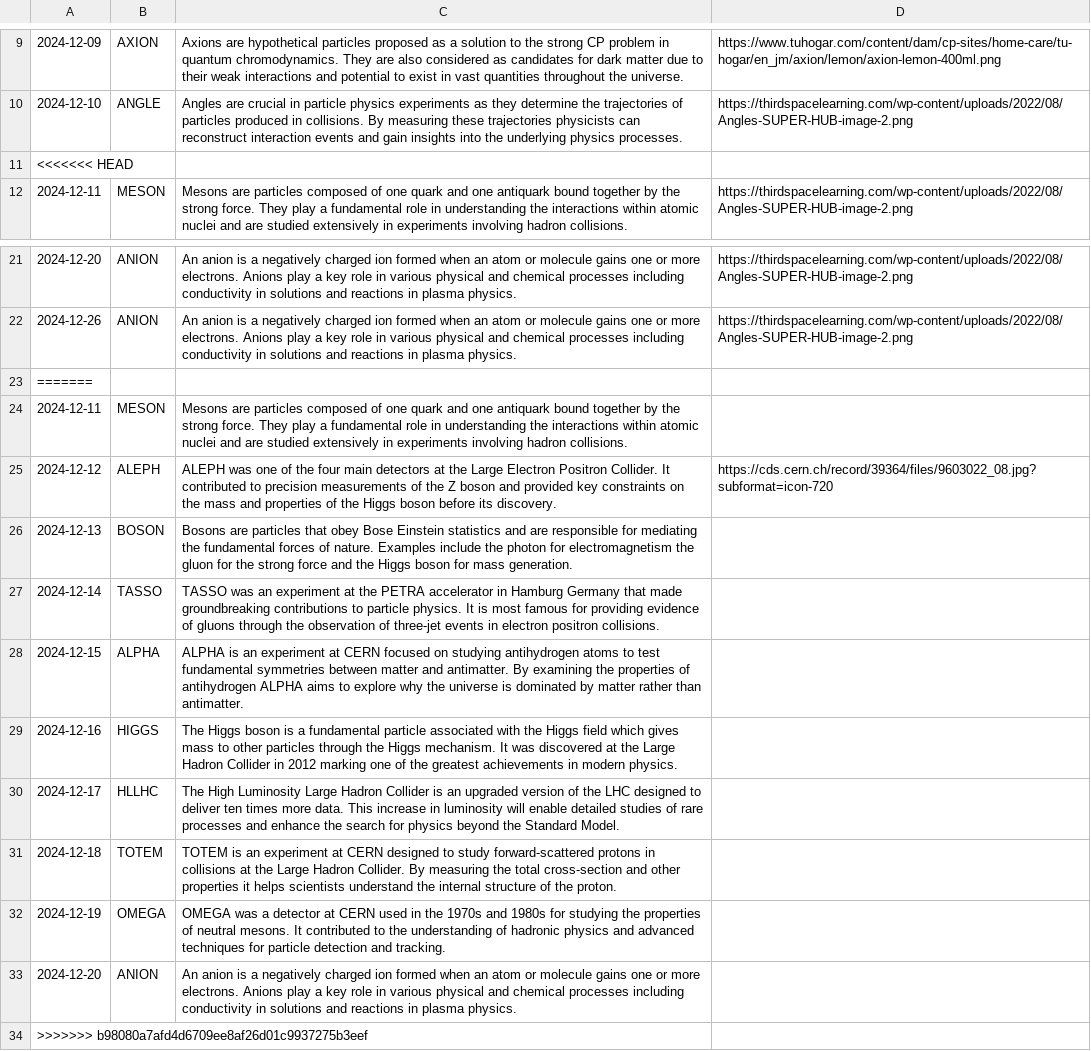
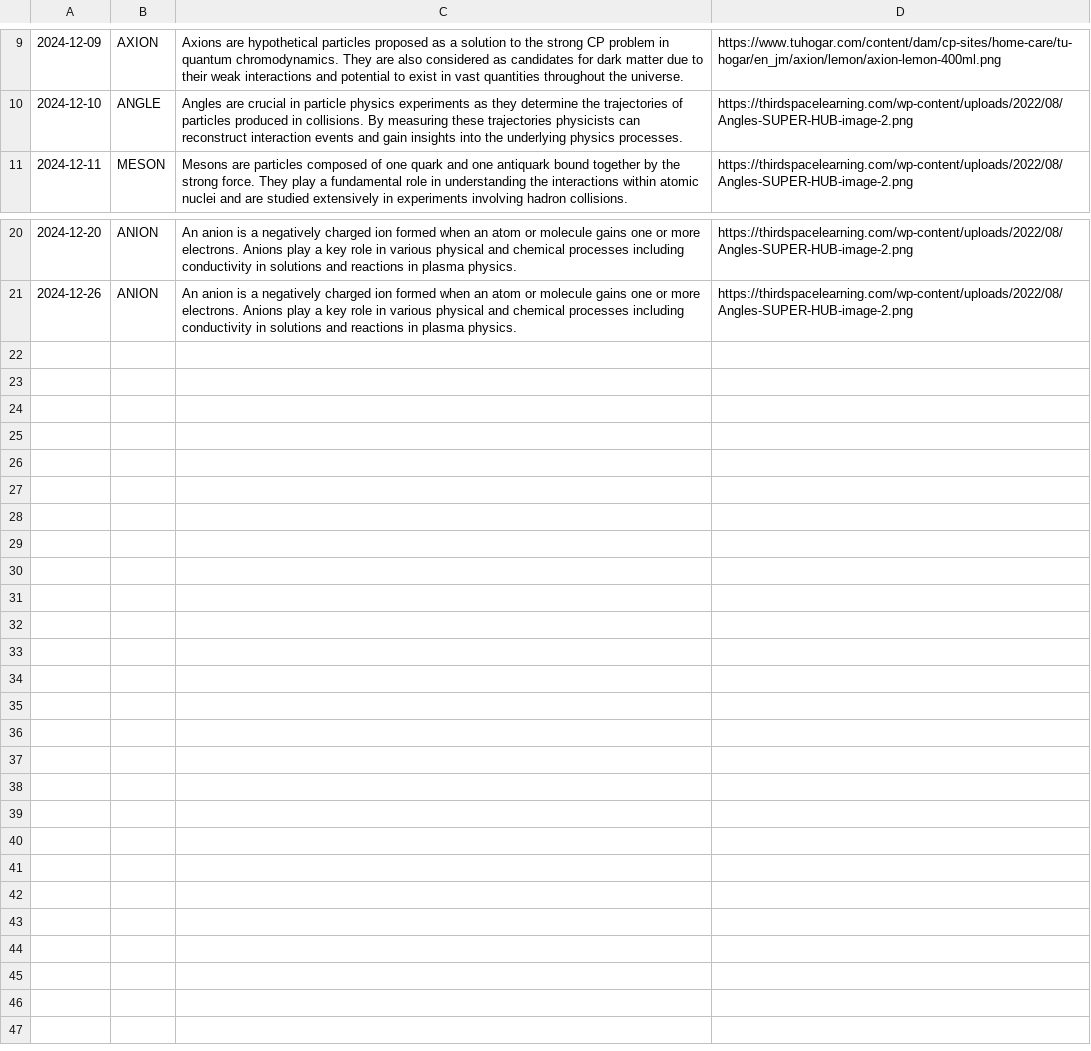
Before and after one commit to bengladwyn/bengladwyn.github.io, a CSV file: words.csv, drawn as a sheet; only a part is shown, gaps mark what is left out.

```diff
--- a/words.csv
+++ b/words.csv
@@ -10,3 +10,2 @@
 2024-12-10,ANGLE,Angles are crucial in particle physics experiments as they determine the trajectories of particles produced in collisions. By measuring these trajectories physicists can reconstruct interaction events and gain insights into the underlying physics processes.,https://thirdspacelearning.com/wp-content/uploads/2022/08/Angles-SUPER-HUB-image-2.png
-<<<<<<< HEAD
 2024-12-11,MESON,Mesons are particles composed of one quark and one antiquark bound together by the strong force. They play a fundamental role in understanding the interactions within atomic nuclei and are studied extensively in experiments involving hadron collisions.,https://thirdspacelearning.com/wp-content/uploads/2022/08/Angles-SUPER-HUB-image-2.png
@@ -22,13 +21 @@
 2024-12-26,ANION,An anion is a negatively charged ion formed when an atom or molecule gains one or more electrons. Anions play a key role in various physical and chemical processes including conductivity in solutions and reactions in plasma physics.,https://thirdspacelearning.com/wp-content/uploads/2022/08/Angles-SUPER-HUB-image-2.png
-=======
-2024-12-11,MESON,Mesons are particles composed of one quark and one antiquark bound together by the strong force. They play a fundamental role in understanding the interactions within atomic nuclei and are studied extensively in experiments involving hadron collisions.,
-2024-12-12,ALEPH,ALEPH was one of the four main detectors at the Large Electron Positron Collider. It contributed to precision measurements of the Z boson and provided key constraints on the mass and properties of the Higgs boson before its discovery.,https://cds.cern.ch/record/39364/files/9603022_08.jpg?subformat=icon-720
-2024-12-13,BOSON,Bosons are particles that obey Bose Einstein statistics and are responsible for mediating the fundamental forces of nature. Examples include the photon for electromagnetism the gluon for the strong force and the Higgs boson for mass generation.,
-2024-12-14,TASSO,TASSO was an experiment at the PETRA accelerator in Hamburg Germany that made groundbreaking contributions to particle physics. It is most famous for providing evidence of gluons through the observation of three-jet events in electron positron collisions.,
-2024-12-15,ALPHA,ALPHA is an experiment at CERN focused on studying antihydrogen atoms to test fundamental symmetries between matter and antimatter. By examining the properties of antihydrogen ALPHA aims to explore why the universe is dominated by matter rather than antimatter.,
-2024-12-16,HIGGS,The Higgs boson is a fundamental particle associated with the Higgs field which gives mass to other particles through the Higgs mechanism. It was discovered at the Large Hadron Collider in 2012 marking one of the greatest achievements in modern physics.,
-2024-12-17,HLLHC,The High Luminosity Large Hadron Collider is an upgraded version of the LHC designed to deliver ten times more data. This increase in luminosity will enable detailed studies of rare processes and enhance the search for physics beyond the Standard Model.,
-2024-12-18,TOTEM,TOTEM is an experiment at CERN designed to study forward-scattered protons in collisions at the Large Hadron Collider. By measuring the total cross-section and other properties it helps scientists understand the internal structure of the proton.,
-2024-12-19,OMEGA,OMEGA was a detector at CERN used in the 1970s and 1980s for studying the properties of neutral mesons. It contributed to the understanding of hadronic physics and advanced techniques for particle detection and tracking.,
-2024-12-20,ANION,An anion is a negatively charged ion formed when an atom or molecule gains one or more electrons. Anions play a key role in various physical and chemical processes including conductivity in solutions and reactions in plasma physics.,
->>>>>>> b98080a7afd4d6709ee8af26d01c9937275b3eef
```
Also changed, not shown: 1 other file.
